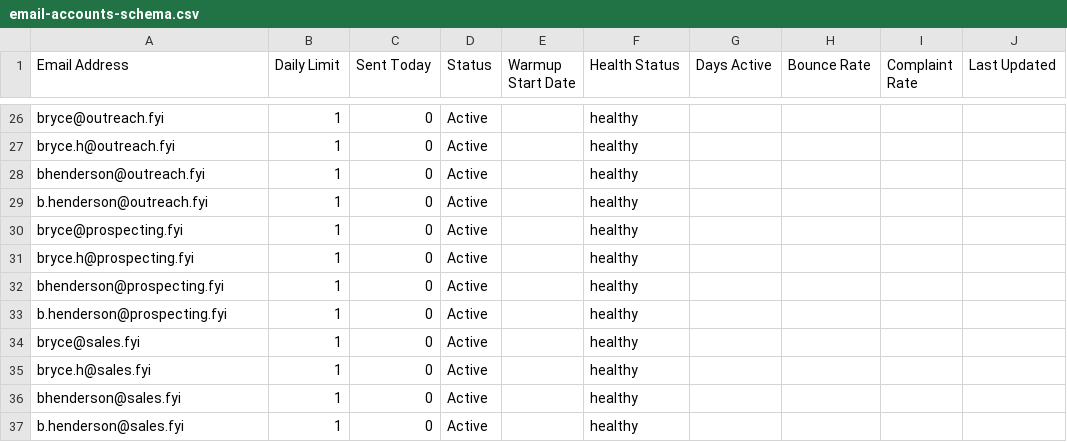
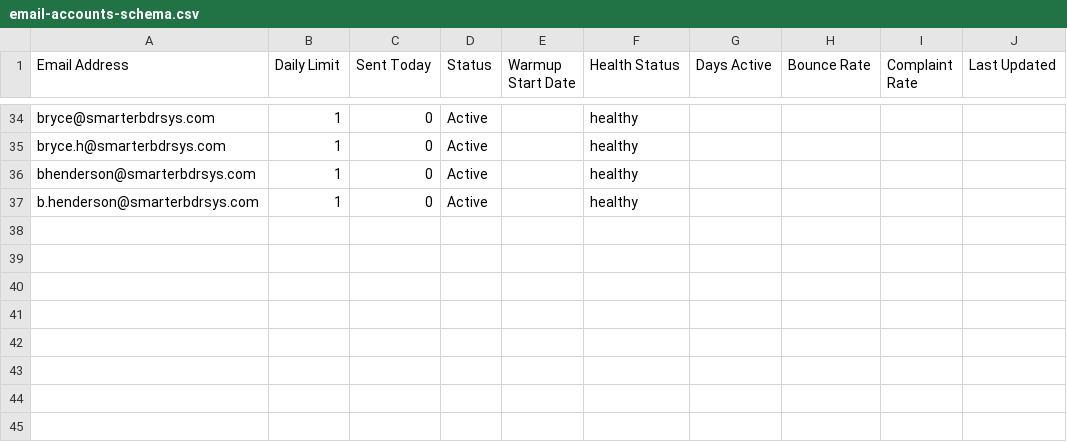
Before and after one commit to ottomatik-ai/email-infrastructure, a CSV file: airtable-setup/email-accounts-schema.csv, drawn as a sheet; only a part is shown, gaps mark what is left out; removed rows and columns are numbered as before the commit, all else as after; the diff covers the shown part only; the diff names each change by its address in the sheet, - before the commit and + after, or states it on an @@ line.

```diff
--- a/airtable-setup/email-accounts-schema.csv
+++ b/airtable-setup/email-accounts-schema.csv
-A34 (Email Address): bryce@outreach.fyi
+A34 (Email Address): bryce@smarterbdrsys.com
-A35 (Email Address): bryce.h@outreach.fyi
+A35 (Email Address): bryce.h@smarterbdrsys.com
-A36 (Email Address): bhenderson@outreach.fyi
+A36 (Email Address): bhenderson@smarterbdrsys.com
-A37 (Email Address): b.henderson@outreach.fyi
+A37 (Email Address): b.henderson@smarterbdrsys.com
-row 30: bryce@prospecting.fyi | 1 | 0 | Active |  | healthy
-row 31: bryce.h@prospecting.fyi | 1 | 0 | Active |  | healthy
-row 32: bhenderson@prospecting.fyi | 1 | 0 | Active |  | healthy
-row 33: b.henderson@prospecting.fyi | 1 | 0 | Active |  | healthy
-row 34: bryce@sales.fyi | 1 | 0 | Active |  | healthy
-row 35: bryce.h@sales.fyi | 1 | 0 | Active |  | healthy
-row 36: bhenderson@sales.fyi | 1 | 0 | Active |  | healthy
-row 37: b.henderson@sales.fyi | 1 | 0 | Active |  | healthy
```
Also changed, not shown: 12 added rows, 4 removed rows and 12 edited cells elsewhere in this file, airtable-setup/domain-metrics-schema.csv, 1 other file.
